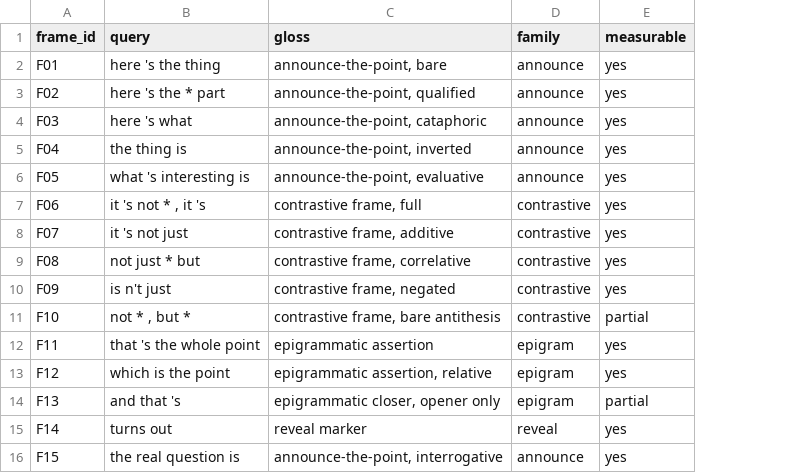
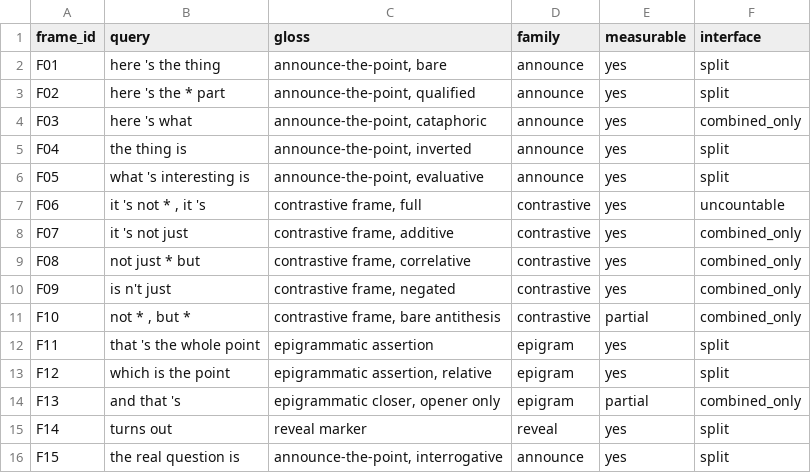
Before and after one commit to ces0491/englishRegisterStudy, a CSV file: data/frames.csv, drawn as a sheet; the diff names each change by its address in the sheet, - before the commit and + after, or states it on an @@ line.

```diff
--- a/data/frames.csv
+++ b/data/frames.csv
+column F (interface), rows 2-16: split | split | combined_only | split | split | uncountable | combined_only | combined_only | combined_only | combined_only | split | split | combined_only | split | split
```
Also changed, not shown: data/corpus-sizes.csv, data/counts.csv, 9 other files.
